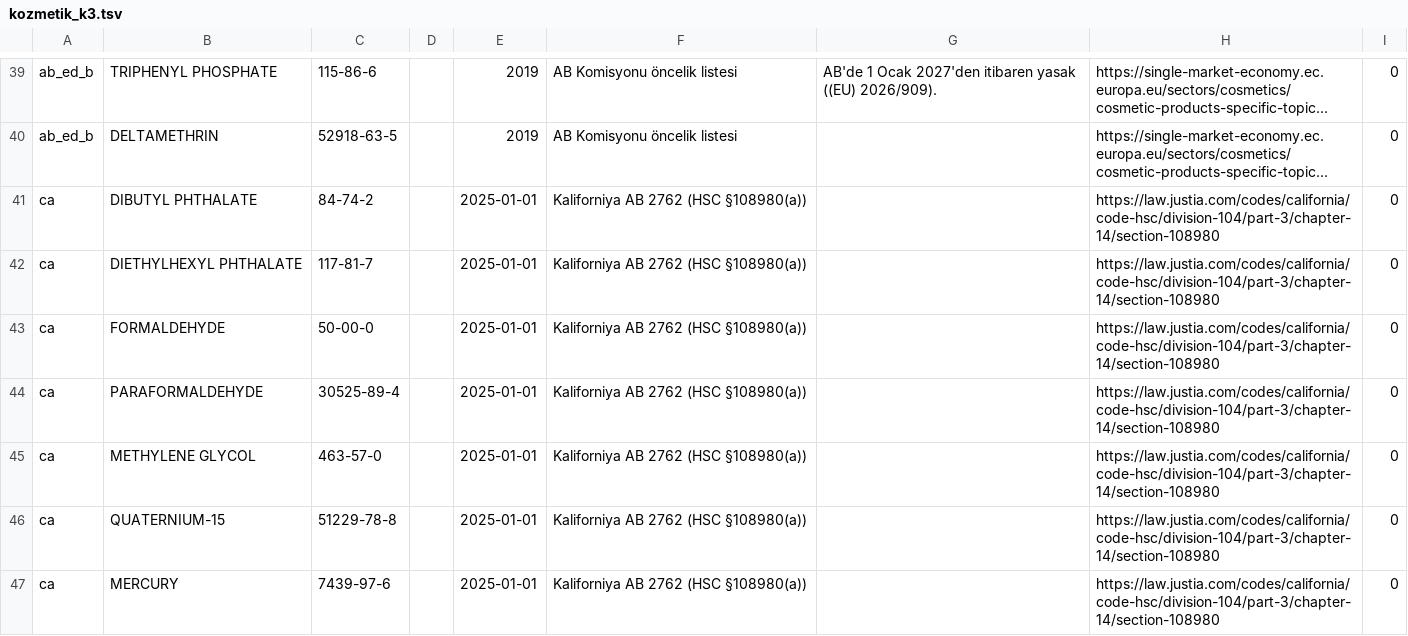
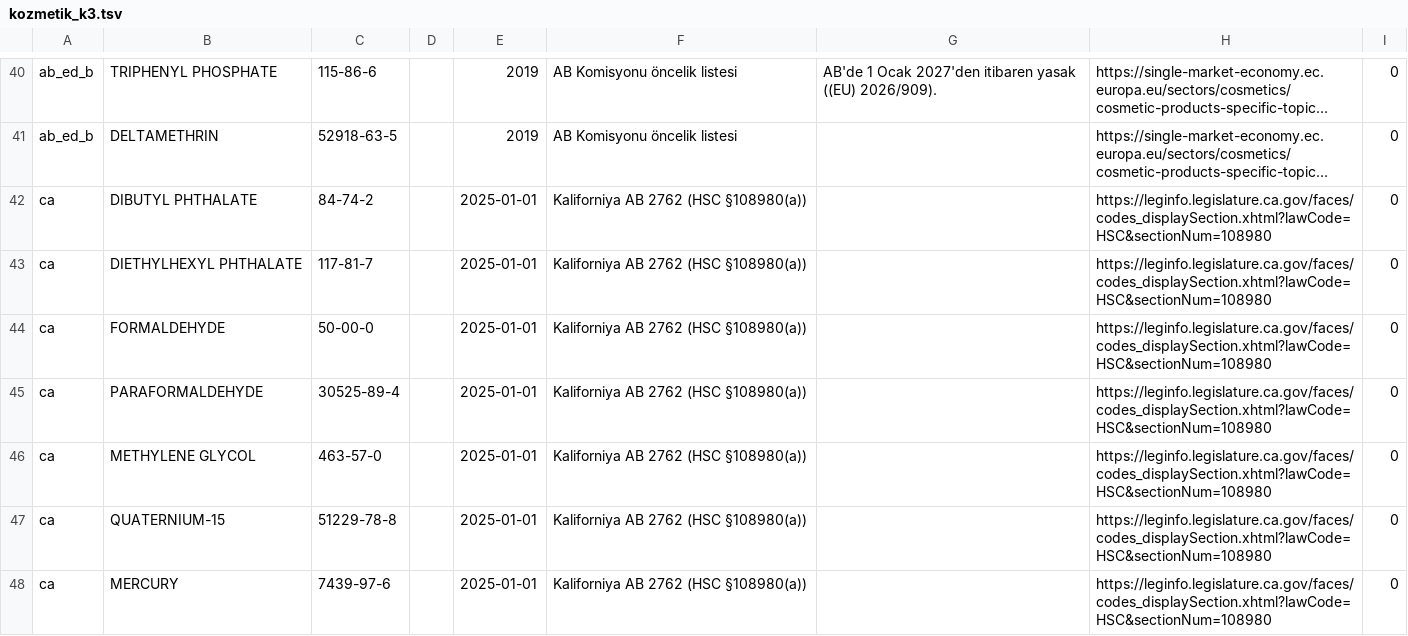
Before and after one commit to burakkagancan-ux/tagsis, a TSV file: kaynak/kozmetik_k3.tsv, drawn as a sheet; only a part is shown, gaps mark what is left out; long unchanged cells end in …; addresses are those after the commit; the diff covers the shown part only; the diff names each change by its address in the sheet, - before the commit and + after, or states it on an @@ line.

```diff
--- a/kaynak/kozmetik_k3.tsv
+++ b/kaynak/kozmetik_k3.tsv
-H42:H48: https://law.justia.com/codes/california/code-hsc/division-104/part-3/chapter-14/section-108980
+H42:H48: https://leginfo.legislature.ca.gov/faces/codes_displaySection.xhtml?lawCode=HSC&sectionNum=108980
```
Also changed, not shown: 11 added rows and 74 edited cells elsewhere in this file, kaynak/kozmetik_abd_renkler.tsv, 7 other files.
